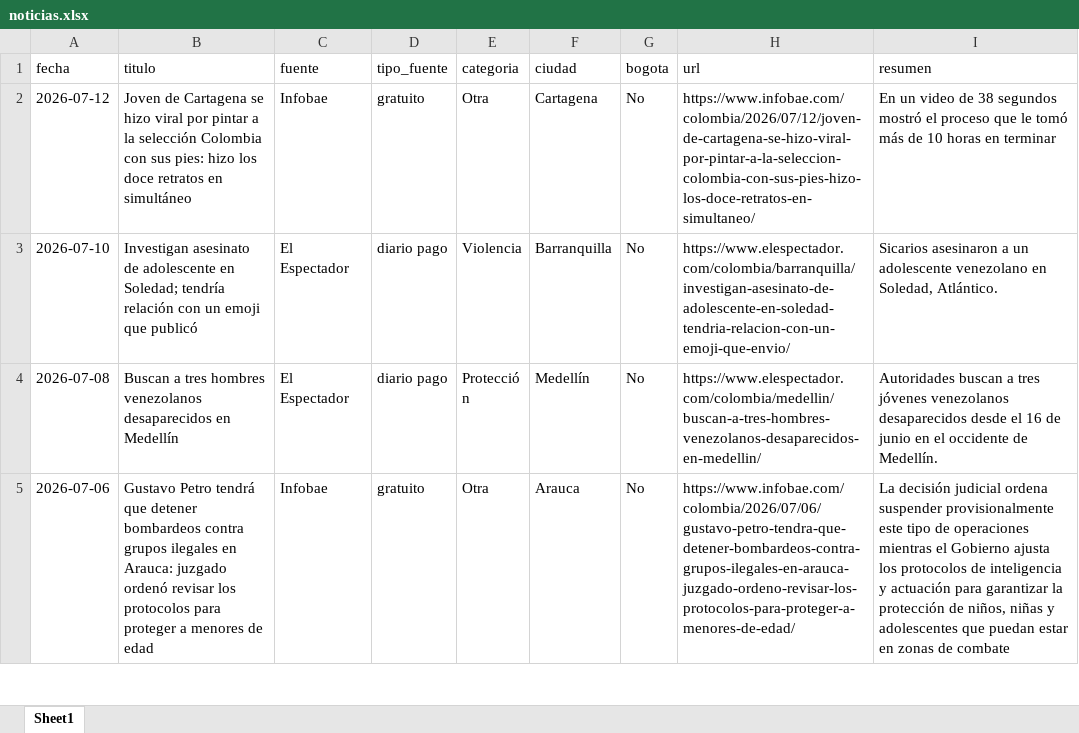
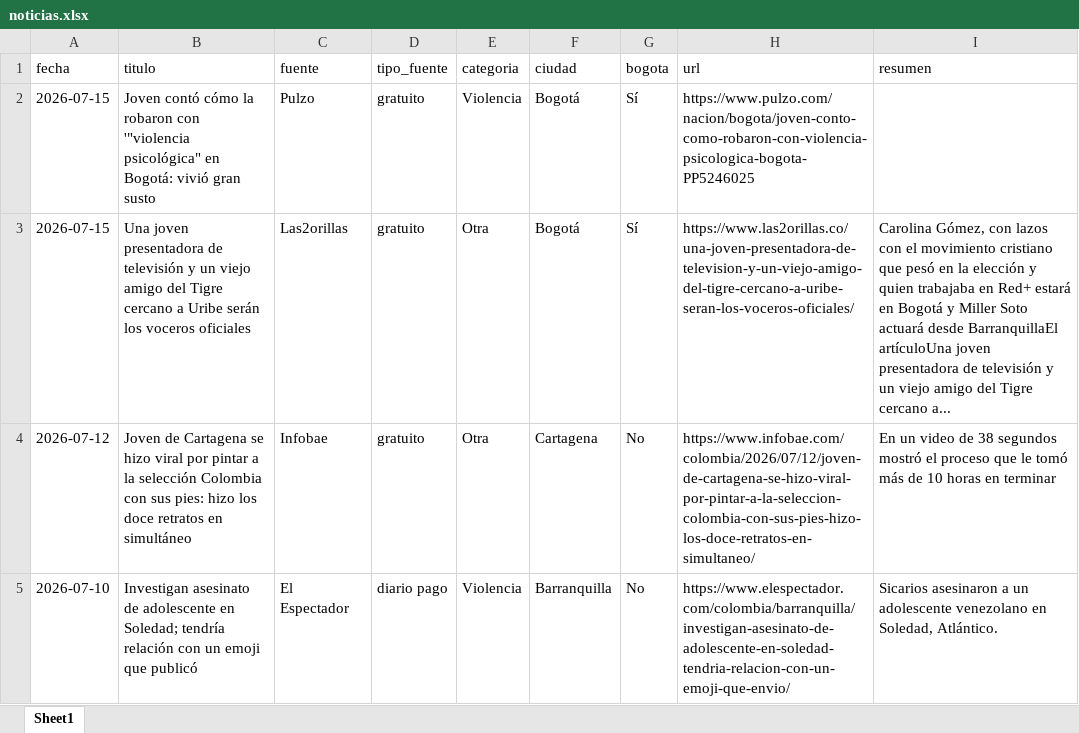
Before and after one commit to CarolinaHernandez2019/-monitoreo-noticias-juventud, an Excel workbook: data/noticias.xlsx, sheet Sheet1, drawn as a sheet; only a part is shown; the shorter side is filled out with more unchanged rows; values as stored, in another font and other column widths than the file's, no borders; the diff names each change by its address in the sheet, - before the commit and + after, or states it on an @@ line.

```diff
--- a/data/noticias.xlsx (sheet Sheet1)
+++ b/data/noticias.xlsx (sheet Sheet1)
+row 2: 2026-07-15 | Joven contó cómo la robaron con '"violencia psicológica" en Bogotá: vivió gran susto | Pulzo | gratuito | Violencia | Bogotá | Sí | https://www.pulzo.com/nacion/bogota/joven-conto-como-robaron-con-violencia-psicologica-bogota-PP5246025
+row 3: 2026-07-15 | Una joven presentadora de televisión y un viejo amigo del Tigre cercano a Uribe serán los voceros oficiales | Las2orillas | gratuito | Otra | Bogotá | Sí | https://www.las2orillas.co/una-joven-presentadora-de-television-y-un-viejo-amigo-del-tigre-cercano-a-uribe-seran-los-voceros-oficiales/ | Carolina Gómez, con lazos con el movimiento cristiano que pesó en la elección y quien trabajaba en Red+ estará en Bogotá y Miller Soto actuará desde BarranquillaEl artículoUna joven presentadora de televisión y un viejo amigo del Tigre cercano a...
```
